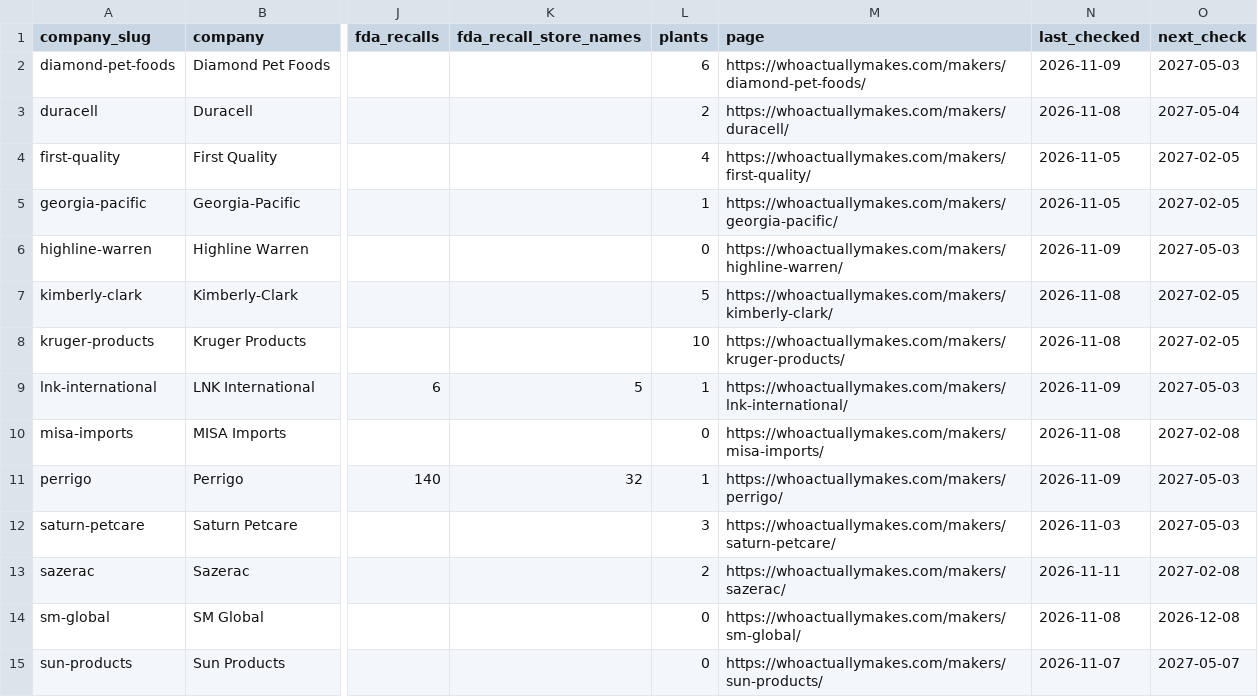
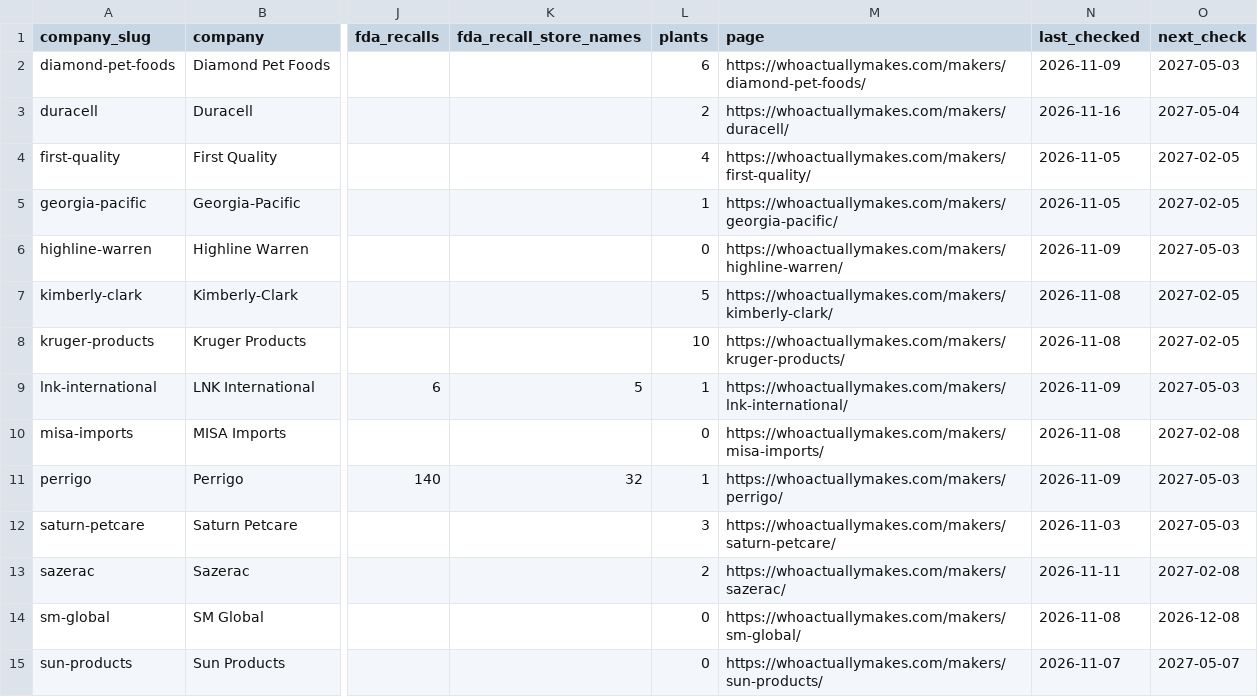
Before and after one commit to jeremiahsay/whoactuallymakes-data, a CSV file: data/companies.csv, drawn as a sheet; only a part is shown, gaps mark what is left out; the diff names each change by its address in the sheet, - before the commit and + after, or states it on an @@ line.

```diff
--- a/data/companies.csv
+++ b/data/companies.csv
-N3 (last_checked): 2026-11-08
+N3 (last_checked): 2026-11-16
```
Also changed, not shown: data/corrections.csv, data/kirkland-vs-pairs.csv, 15 other files.
